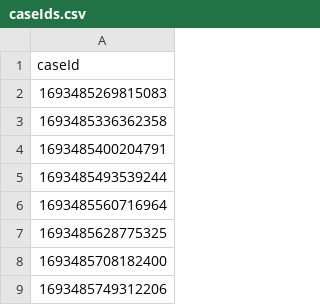
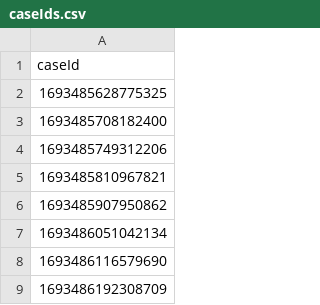
Before and after one commit to hmcts/civil-performance, a CSV file: src/gatling/resources/caseIds.csv, drawn as a sheet; only a part is shown; the shorter side is filled out with more unchanged rows.

```diff
--- a/src/gatling/resources/caseIds.csv
+++ b/src/gatling/resources/caseIds.csv
@@ -1,7 +1,2 @@
 caseId
-1693485269815083
-1693485336362358
-1693485400204791
-1693485493539244
-1693485560716964
 1693485628775325
```
Also changed, not shown: 1 other file.
